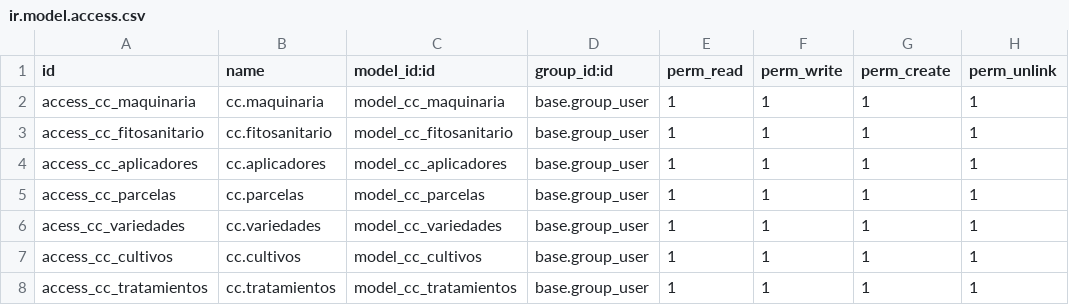
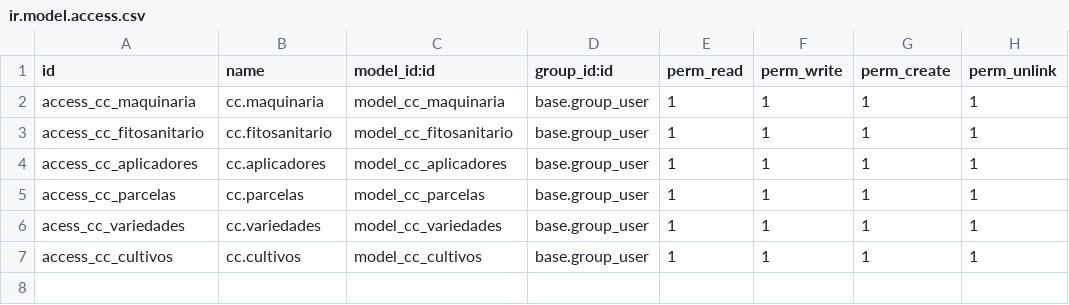
Before and after one commit to Peru-odoo/cuaderno_de_campo, a CSV file: security/ir.model.access.csv, drawn as a sheet; the diff names each change by its address in the sheet, - before the commit and + after, or states it on an @@ line.

```diff
--- a/security/ir.model.access.csv
+++ b/security/ir.model.access.csv
-row 8: access_cc_tratamientos | cc.tratamientos | model_cc_tratamientos | base.group_user | 1 | 1 | 1 | 1
```
Also changed, not shown: 15 other files.
